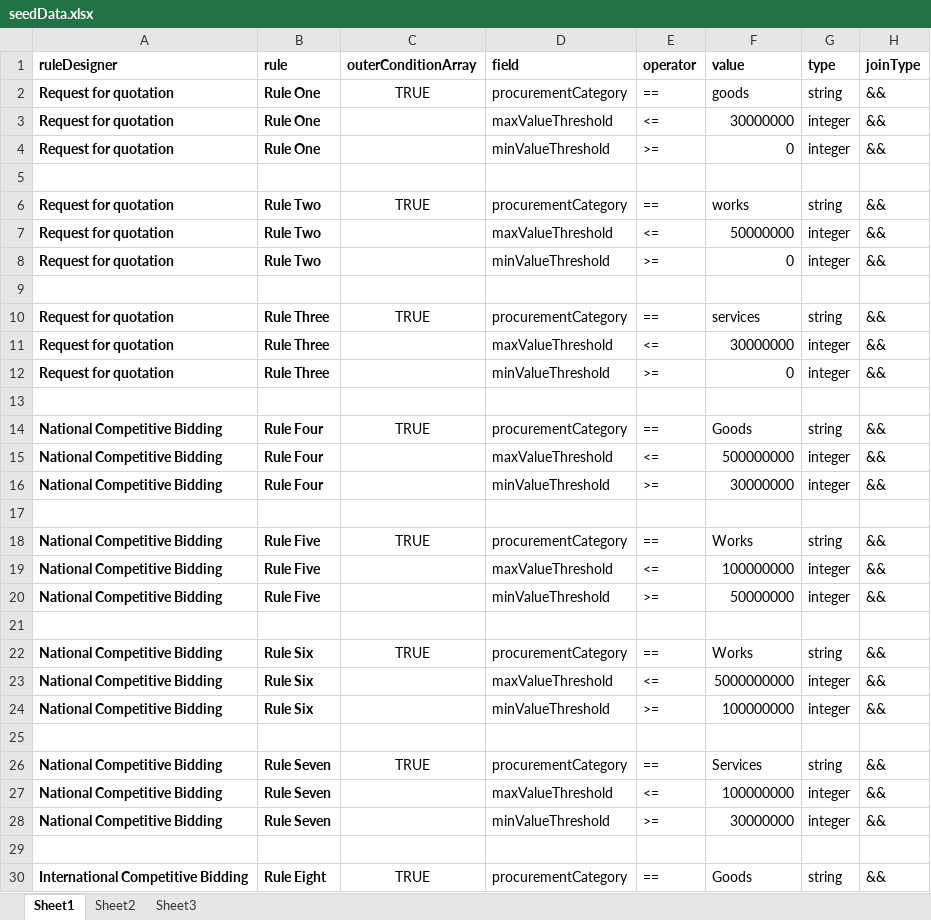
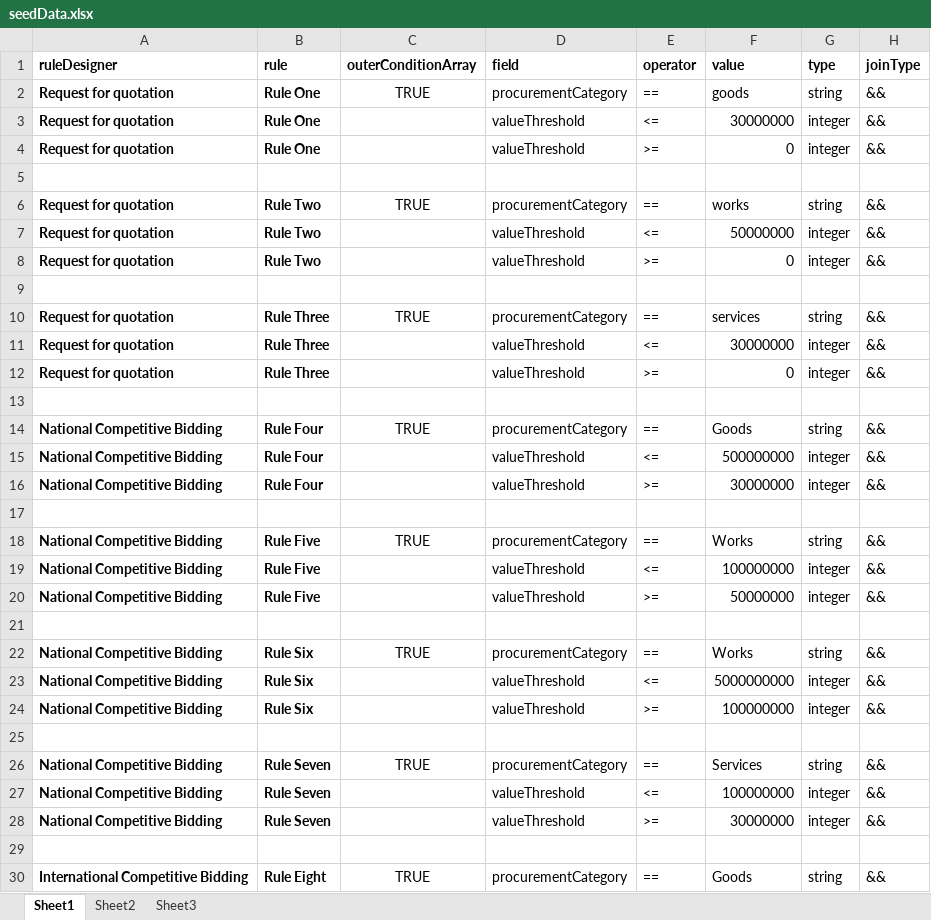
Before and after one commit to tesfamikael4/megp, an Excel workbook: apps/server/rule-designer-be/src/modules/seeders/seedData.xlsx, sheet Sheet1, drawn as a sheet; only a part is shown; values as stored, in another font and other column widths than the file's, no borders; the diff covers the shown part only; the diff names each change by its address in the sheet, - before the commit and + after, or states it on an @@ line.

Commit message:
Rule handler

```diff
--- a/apps/server/rule-designer-be/src/modules/seeders/seedData.xlsx (sheet Sheet1)
+++ b/apps/server/rule-designer-be/src/modules/seeders/seedData.xlsx (sheet Sheet1)
-D3 (field): maxValueThreshold
+D3 (field): valueThreshold
-D4 (field): minValueThreshold
+D4 (field): valueThreshold
-D7 (field): maxValueThreshold
+D7 (field): valueThreshold
-D8 (field): minValueThreshold
+D8 (field): valueThreshold
-D11 (field): maxValueThreshold
+D11 (field): valueThreshold
-D12 (field): minValueThreshold
+D12 (field): valueThreshold
-D15 (field): maxValueThreshold
+D15 (field): valueThreshold
-D16 (field): minValueThreshold
+D16 (field): valueThreshold
-D19 (field): maxValueThreshold
+D19 (field): valueThreshold
-D20 (field): minValueThreshold
+D20 (field): valueThreshold
-D23 (field): maxValueThreshold
+D23 (field): valueThreshold
-D24 (field): minValueThreshold
+D24 (field): valueThreshold
-D27 (field): maxValueThreshold
+D27 (field): valueThreshold
-D28 (field): minValueThreshold
+D28 (field): valueThreshold
```
Also changed, not shown: 28 edited cells elsewhere in this sheet, 3 other files.
